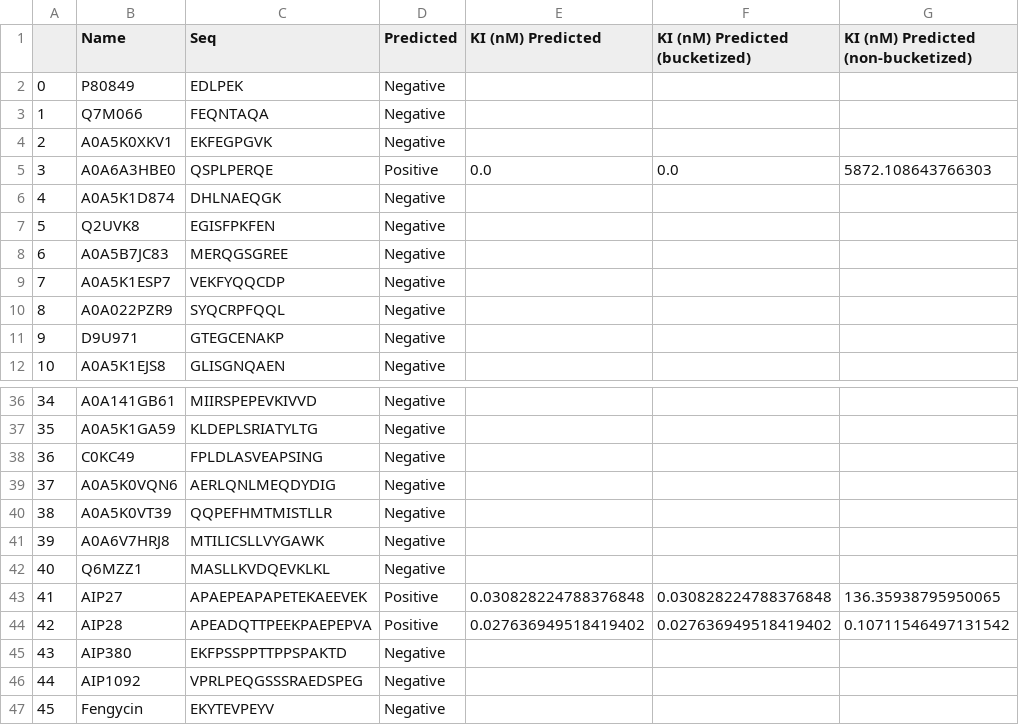
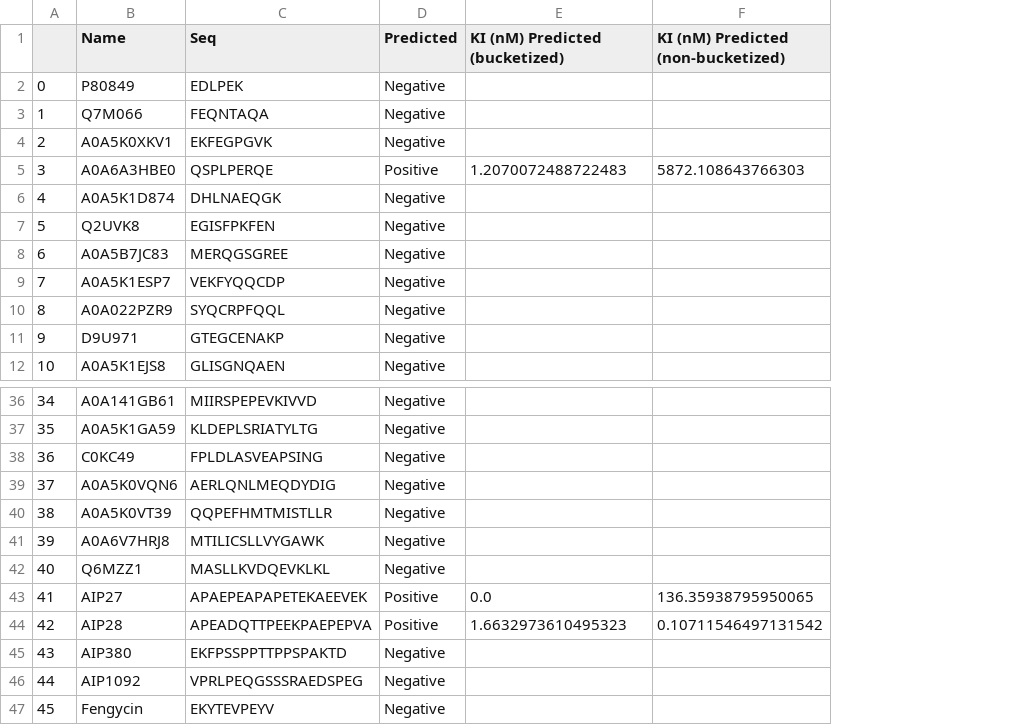
Before and after one commit to peter-splitice/Antithrombin-Peptide-Inference, a CSV file: Results/smallhits_fasta_results_ensemble.csv, drawn as a sheet; only a part is shown, gaps mark what is left out; removed rows and columns are numbered as before the commit, all else as after; the diff names each change by its address in the sheet, - before the commit and + after, or states it on an @@ line.

```diff
--- a/Results/smallhits_fasta_results_ensemble.csv
+++ b/Results/smallhits_fasta_results_ensemble.csv
-column E (KI (nM) Predicted), row 5: 0.0; rows 43-44: 0.030828224788376848 | 0.027636949518419402
-E5 (KI (nM) Predicted (bucketized)): 0.0
+E5 (KI (nM) Predicted (bucketized)): 1.2070072488722483
-E43 (KI (nM) Predicted (bucketized)): 0.030828224788376848
+E43 (KI (nM) Predicted (bucketized)): 0.0
-E44 (KI (nM) Predicted (bucketized)): 0.027636949518419402
+E44 (KI (nM) Predicted (bucketized)): 1.6632973610495323
```
Also changed, not shown: 5 other files.
